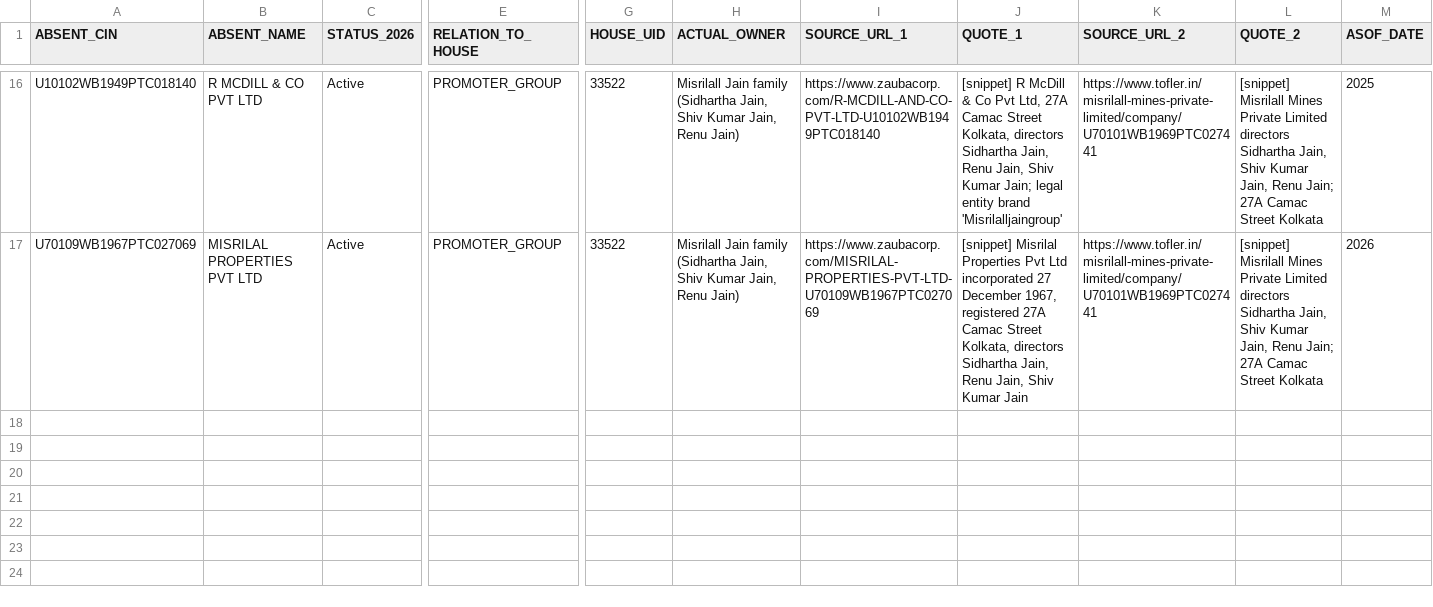
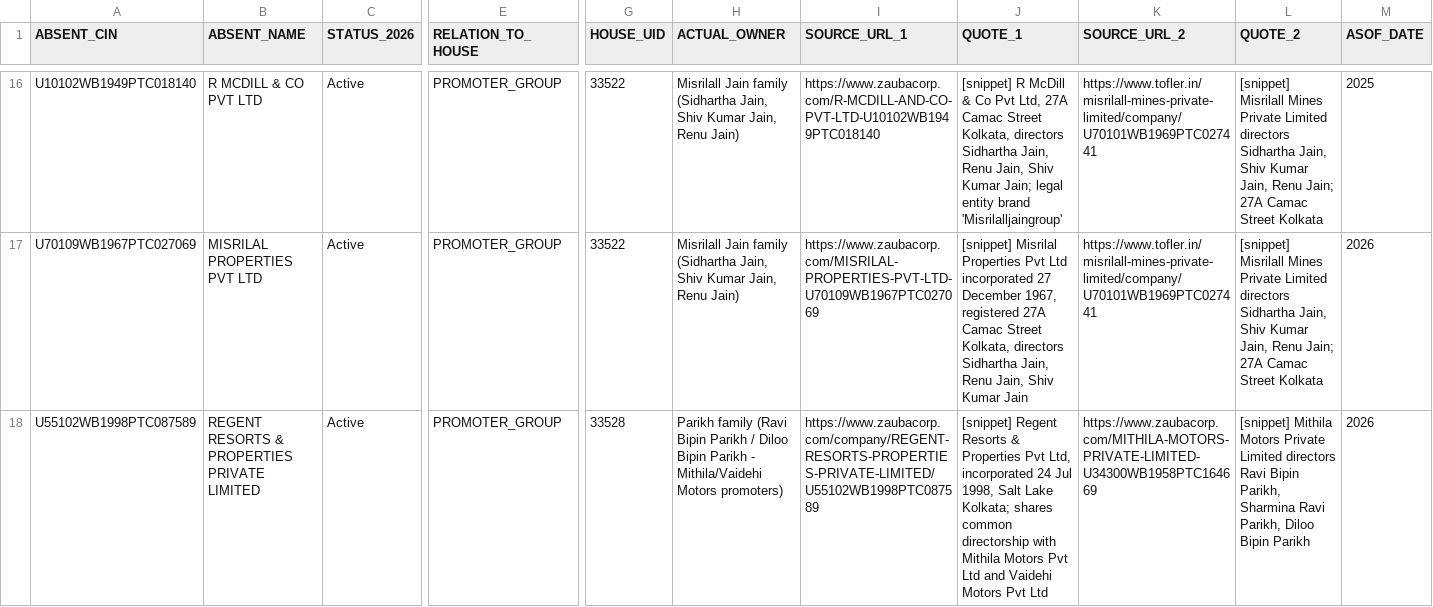
Before and after one commit to pavithra610-cell/claude, a CSV file: A3_ABSENT_LANE/cloud_blocks/BLOCK041_OUTPUT.csv, drawn as a sheet; only a part is shown, gaps mark what is left out; rows hold the shown columns only; the diff names each change by its address in the sheet, - before the commit and + after, or states it on an @@ line.

```diff
--- a/A3_ABSENT_LANE/cloud_blocks/BLOCK041_OUTPUT.csv
+++ b/A3_ABSENT_LANE/cloud_blocks/BLOCK041_OUTPUT.csv
+row 18: U55102WB1998PTC087589 | REGENT RESORTS & PROPERTIES PRIVATE LIMITED | Active | PROMOTER_GROUP | 33528 | Parikh family (Ravi Bipin Parikh / Diloo Bipin Parikh - Mithila/Vaidehi Motors promoters) | https://www.zaubacorp.com/company/REGENT-RESORTS-PROPERTIES-PRIVATE-LIMITED/U55102WB1998PTC087589 | [snippet] Regent Resorts & Properties Pvt Ltd, incorporated 24 Jul 1998, Salt Lake Kolkata; shares common directorship with Mithila Motors Pvt Ltd and Vaidehi Motors Pvt Ltd | https://www.zaubacorp.com/MITHILA-MOTORS-PRIVATE-LIMITED-U34300WB1958PTC164669 | [snippet] Mithila Motors Private Limited directors Ravi Bipin Parikh, Sharmina Ravi Parikh, Diloo Bipin Parikh | 2026
```
Also changed, not shown: 1 other file.
